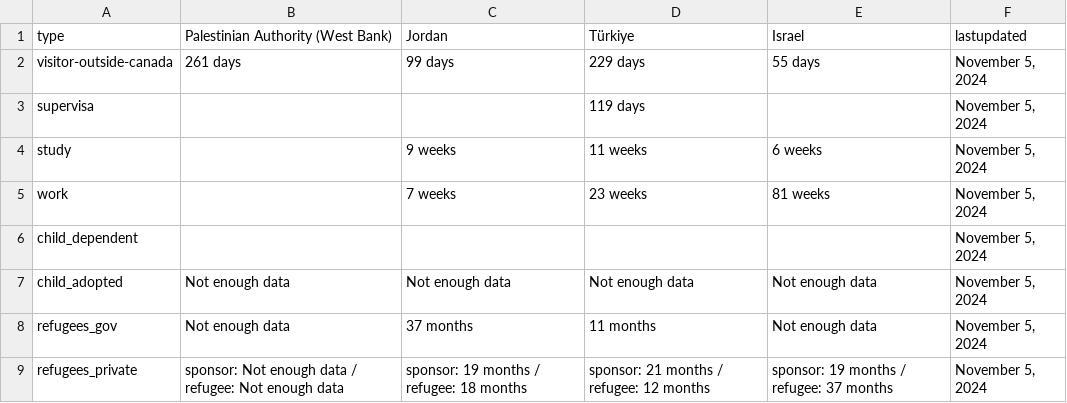
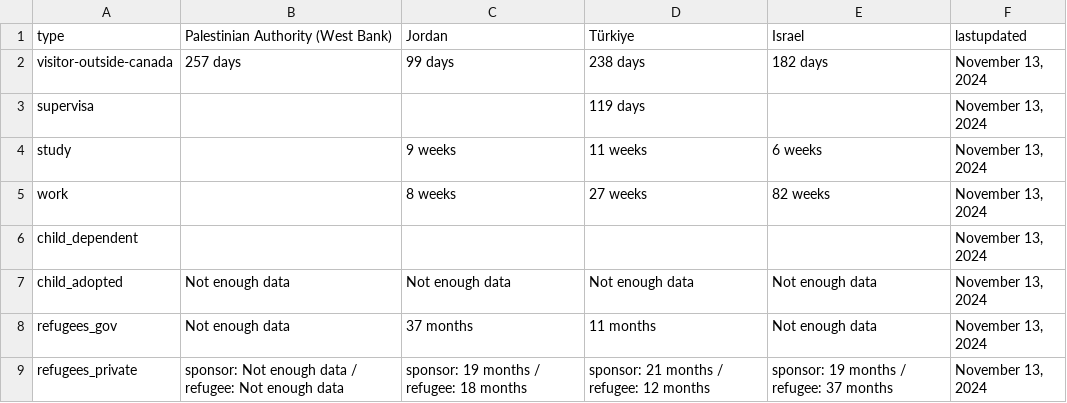
Before and after one commit to suhaibmujahid/cic-processing-times, a CSV file: formatted-selected-countries-data-ptime-en.csv, drawn as a sheet.

Commit message:
Flat: latest data (2024-11-14T00:27:52.586Z) {   "date": "2024-11-14T00:27:52.586Z",   "files": [     {       "name": "data-ptime-en.csv",       "deltaBytes": 114,       "source": "https://www.canada.ca/content/dam/ircc/documents/json/data-ptime-en.json"     },     {       "name": "data-ptime-en.json",       "deltaBytes": 114,       "source": "https://www.canada.ca/content/dam/ircc/documents/json/data-ptime-en.json"     },     {       "name": "formatted-data-ptime-en.csv",       "deltaBytes": -26,       "source": "https://www.canada.ca/content/dam/ircc/documents/json/data-ptime-en.json"     },     {       "name": "formatted-selected-countries-data-ptime-en.csv",       "deltaBytes": 9,       "source": "https://www.canada.ca/content/dam/ircc/documents/json/data-ptime-en.json"     },     {       "name": "data-ptime-non-country-en.csv",       "deltaBytes": 2,       "source": "https://www.canada.ca/content/dam/ircc/documents/json/data-ptime-non-country-en.json"     },     {       "name": "data-ptime-non-country-en.json",       "deltaBytes": 1,       "source": "https://www.canada.ca/content/dam/ircc/documents/json/data-ptime-non-country-en.json"     }   ] }

```diff
--- a/formatted-selected-countries-data-ptime-en.csv
+++ b/formatted-selected-countries-data-ptime-en.csv
@@ -1,9 +1,9 @@
 type,Palestinian Authority (West Bank),Jordan,Türkiye,Israel,lastupdated
-visitor-outside-canada,261 days,99 days,229 days,55 days,"November 5, 2024"
-supervisa,,,119 days,,"November 5, 2024"
-study,,9 weeks,11 weeks,6 weeks,"November 5, 2024"
-work,,7 weeks,23 weeks,81 weeks,"November 5, 2024"
-child_dependent,,,,,"November 5, 2024"
-child_adopted,Not enough data,Not enough data,Not enough data,Not enough data,"November 5, 2024"
-refugees_gov,Not enough data,37 months,11 months,Not enough data,"November 5, 2024"
-refugees_private,sponsor: Not enough data / refugee: Not enough data,sponsor: 19 months / refugee: 18 months,sponsor: 21 months / refugee: 12 months,sponsor: 19 months / refugee: 37 months,"November 5, 2024"
+visitor-outside-canada,257 days,99 days,238 days,182 days,"November 13, 2024"
+supervisa,,,119 days,,"November 13, 2024"
+study,,9 weeks,11 weeks,6 weeks,"November 13, 2024"
+work,,8 weeks,27 weeks,82 weeks,"November 13, 2024"
+child_dependent,,,,,"November 13, 2024"
+child_adopted,Not enough data,Not enough data,Not enough data,Not enough data,"November 13, 2024"
+refugees_gov,Not enough data,37 months,11 months,Not enough data,"November 13, 2024"
+refugees_private,sponsor: Not enough data / refugee: Not enough data,sponsor: 19 months / refugee: 18 months,sponsor: 21 months / refugee: 12 months,sponsor: 19 months / refugee: 37 months,"November 13, 2024"
```
Also changed, not shown: data-ptime-en.csv, data-ptime-non-country-en.csv, 3 other files.
